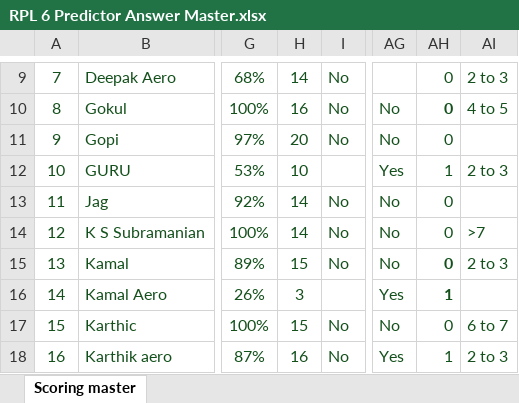
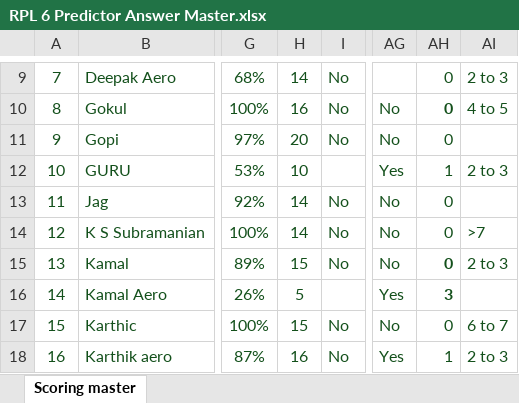
Before and after one commit to vinodkrishnan175-lan/rpl6-predictor-experience-centre, an Excel workbook: data/RPL 6 Predictor Answer Master.xlsx, sheet Scoring master, drawn as a sheet; only a part is shown, gaps mark what is left out; values as stored, in another font and other column widths than the file's, no borders; the diff names each change by its address in the sheet, - before the commit and + after, or states it on an @@ line.

Commit message:
Add files via upload

```diff
--- a/data/RPL 6 Predictor Answer Master.xlsx (sheet Scoring master)
+++ b/data/RPL 6 Predictor Answer Master.xlsx (sheet Scoring master)
-H16: 3
+H16: 5
-AH16: 1
+AH16: 3
```
